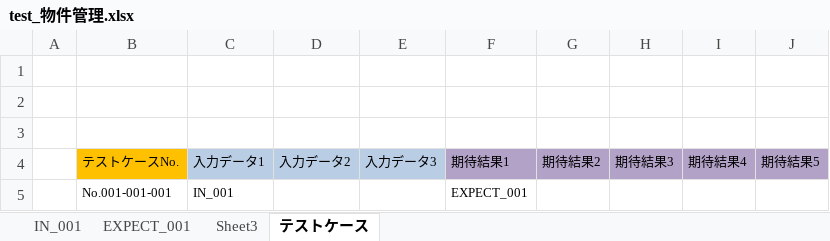
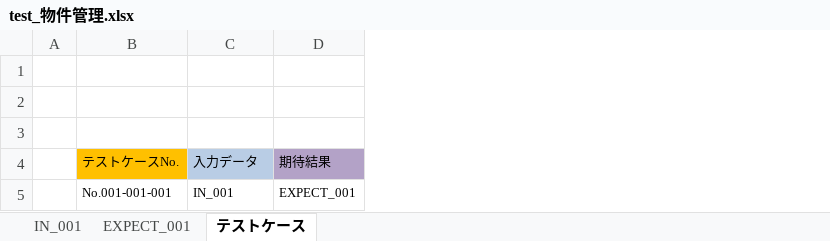
Before and after one commit to ebusiness/areaparking-test, an Excel workbook: test_物件管理/test_物件管理.xlsx, sheet テストケース, drawn as a sheet; values as stored, in another font and other column widths than the file's, no borders; removed rows and columns are numbered as before the commit, all else as after; the diff names each change by its address in the sheet, - before the commit and + after, or states it on an @@ line.

```diff
--- a/test_物件管理/test_物件管理.xlsx (sheet テストケース)
+++ b/test_物件管理/test_物件管理.xlsx (sheet テストケース)
-sheet tab: Sheet3
-column D, row 4: 入力データ2
-column E, row 4: 入力データ3
-column G, row 4: 期待結果2
-column H, row 4: 期待結果3
-column I, row 4: 期待結果4
-column J, row 4: 期待結果5
-C4: 入力データ1
+C4: 入力データ
-D4: 期待結果1
+D4: 期待結果
```
Also changed, not shown: sheet EXPECT_001, sheet IN_001, 2 other files.
